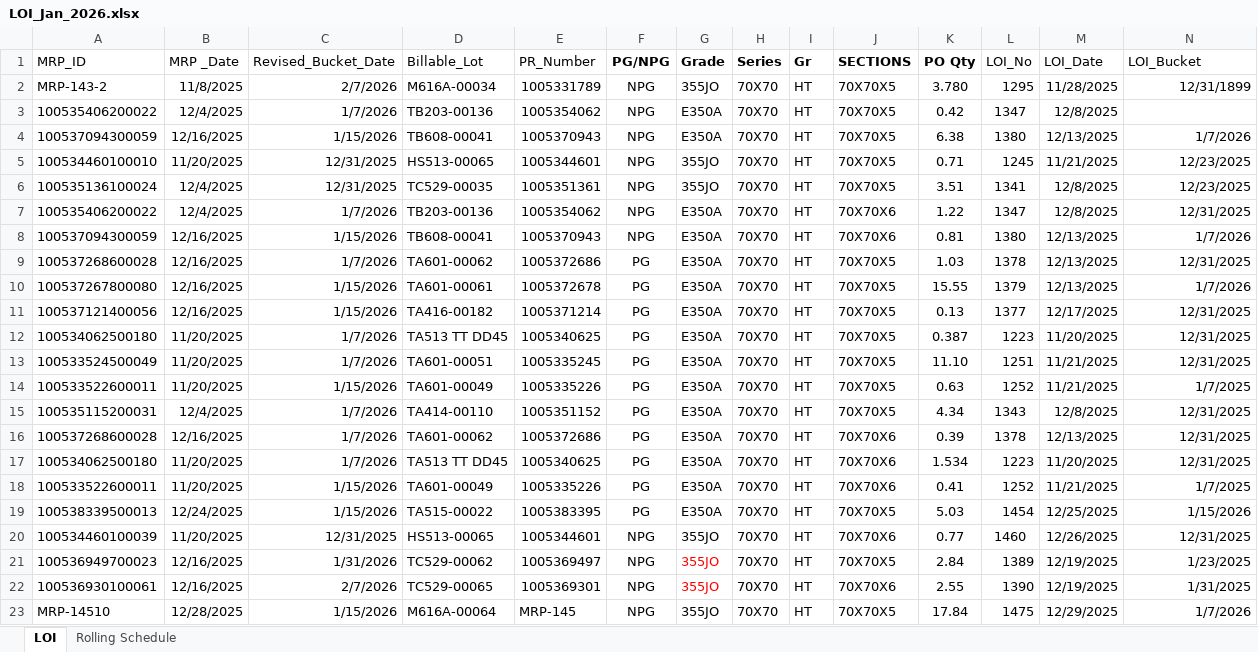
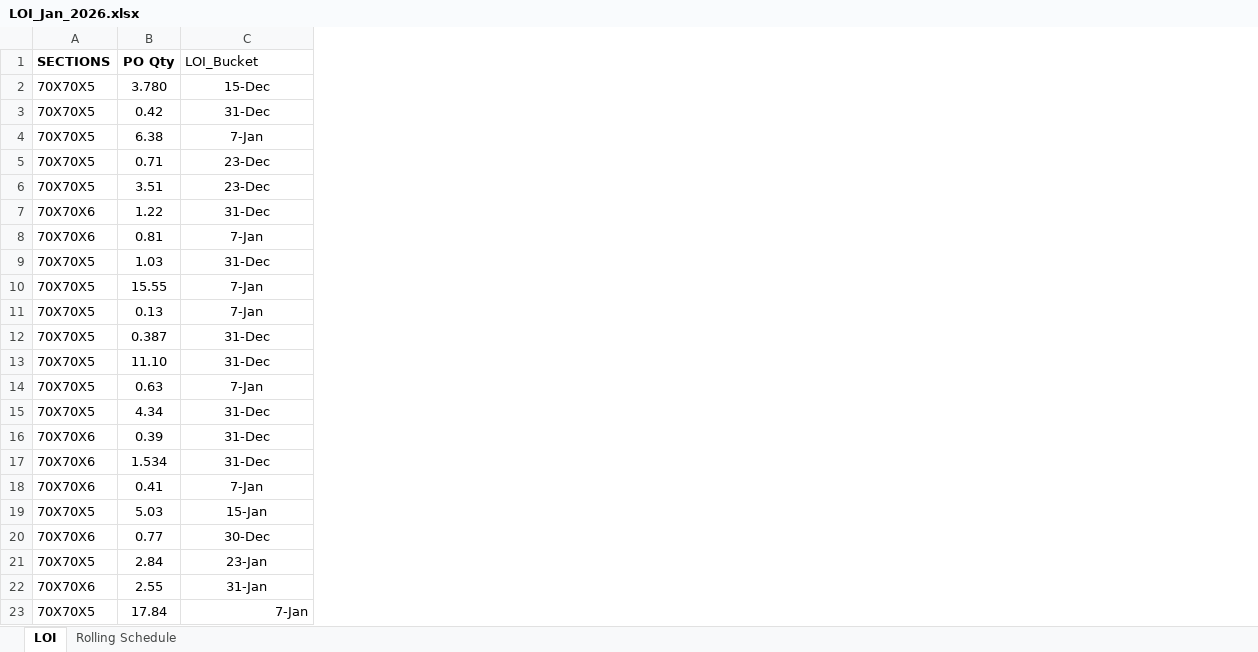
Before and after one commit to Apoorvasankuri/rolling-plan-optimizer, an Excel workbook: LOI_Jan_2026.xlsx, sheet LOI, drawn as a sheet; only a part is shown; values as stored, in another font and other column widths than the file's, no borders; removed rows and columns are numbered as before the commit, all else as after; the diff covers the shown part only; the diff names each change by its address in the sheet, - before the commit and + after, or states it on an @@ line.

```diff
--- a/LOI_Jan_2026.xlsx (sheet LOI)
+++ b/LOI_Jan_2026.xlsx (sheet LOI)
-column A (MRP_ID), rows 2-23: MRP-143-2 | 100535406200022 | 100537094300059 | 100534460100010 | 100535136100024 | 100535406200022 | 100537094300059 | 100537268600028 | 100537267800080 | 100537121400056 | 100534062500180 | 100533524500049 | 100533522600011 | 100535115200031 | 100537268600028 | 100534062500180 | 100533522600011 | 100538339500013 | 100534460100039 | 100536949700023 | 100536930100061 | MRP-14510
-column B (MRP _Date), rows 2-23: 11/8/2025 | 12/4/2025 | 12/16/2025 | 11/20/2025 | 12/4/2025 | 12/4/2025 | 12/16/2025 | 12/16/2025 | 12/16/2025 | 12/16/2025 | 11/20/2025 | 11/20/2025 | 11/20/2025 | 12/4/2025 | 12/16/2025 | 11/20/2025 | 11/20/2025 | 12/24/2025 | 11/20/2025 | 12/16/2025 | 12/16/2025 | 12/28/2025
-column C (Revised_Bucket_Date), rows 2-23: 2/7/2026 | 1/7/2026 | 1/15/2026 | 12/31/2025 | 12/31/2025 | 1/7/2026 | 1/15/2026 | 1/7/2026 | 1/15/2026 | 1/15/2026 | 1/7/2026 | 1/7/2026 | 1/15/2026 | 1/7/2026 | 1/7/2026 | 1/7/2026 | 1/15/2026 | 1/15/2026 | 12/31/2025 | 1/31/2026 | 2/7/2026 | 1/15/2026
-column D (Billable_Lot), rows 2-23: M616A-00034 | TB203-00136 | TB608-00041 | HS513-00065 | TC529-00035 | TB203-00136 | TB608-00041 | TA601-00062 | TA601-00061 | TA416-00182 | TA513 TT DD45 | TA601-00051 | TA601-00049 | TA414-00110 | TA601-00062 | TA513 TT DD45 | TA601-00049 | TA515-00022 | HS513-00065 | TC529-00062 | TC529-00065 | M616A-00064
-column E (PR_Number), rows 2-23: 1005331789 | 1005354062 | 1005370943 | 1005344601 | 1005351361 | 1005354062 | 1005370943 | 1005372686 | 1005372678 | 1005371214 | 1005340625 | 1005335245 | 1005335226 | 1005351152 | 1005372686 | 1005340625 | 1005335226 | 1005383395 | 1005344601 | 1005369497 | 1005369301 | MRP-145
-column F (PG/NPG), rows 2-23: NPG | NPG | NPG | NPG | NPG | NPG | NPG | PG | PG | PG | PG | PG | PG | PG | PG | PG | PG | PG | NPG | NPG | NPG | NPG
-column G (Grade), rows 2-23: 355JO | E350A | E350A | 355JO | 355JO | E350A | E350A | E350A | E350A | E350A | E350A | E350A | E350A | E350A | E350A | E350A | E350A | E350A | 355JO | 355JO | 355JO | 355JO
-column H (Series), rows 2-23: all 70X70
-column I (Gr), rows 2-23: all HT
-column L (LOI_No), rows 2-23: 1295 | 1347 | 1380 | 1245 | 1341 | 1347 | 1380 | 1378 | 1379 | 1377 | 1223 | 1251 | 1252 | 1343 | 1378 | 1223 | 1252 | 1454 | 1460 | 1389 | 1390 | 1475
-column M (LOI_Date), rows 2-23: 11/28/2025 | 12/8/2025 | 12/13/2025 | 11/21/2025 | 12/8/2025 | 12/8/2025 | 12/13/2025 | 12/13/2025 | 12/13/2025 | 12/17/2025 | 11/20/2025 | 11/21/2025 | 11/21/2025 | 12/8/2025 | 12/13/2025 | 11/20/2025 | 11/21/2025 | 12/25/2025 | 12/26/2025 | 12/19/2025 | 12/19/2025 | 12/29/2025
-C2 (LOI_Bucket): 12/31/1899
+C2 (LOI_Bucket): 15-Dec
-C2 alignment: right
+C2 alignment: center
-C3 (LOI_Bucket): (empty)
+C3 (LOI_Bucket): 31-Dec
-C4 (LOI_Bucket): 1/7/2026
+C4 (LOI_Bucket): 7-Jan
-C4:C22 alignment: right
+C4:C22 alignment: center
-C5:C6 (LOI_Bucket): 12/23/2025
+C5:C6 (LOI_Bucket): 23-Dec
-C7 (LOI_Bucket): 12/31/2025
+C7 (LOI_Bucket): 31-Dec
-C8 (LOI_Bucket): 1/7/2026
+C8 (LOI_Bucket): 7-Jan
-C9 (LOI_Bucket): 12/31/2025
+C9 (LOI_Bucket): 31-Dec
-C10 (LOI_Bucket): 1/7/2026
+C10 (LOI_Bucket): 7-Jan
-C11 (LOI_Bucket): 12/31/2025
+C11 (LOI_Bucket): 7-Jan
-C12:C13 (LOI_Bucket): 12/31/2025
+C12:C13 (LOI_Bucket): 31-Dec
-C14 (LOI_Bucket): 1/7/2025
+C14 (LOI_Bucket): 7-Jan
-C15:C17 (LOI_Bucket): 12/31/2025
+C15:C17 (LOI_Bucket): 31-Dec
-C18 (LOI_Bucket): 1/7/2025
+C18 (LOI_Bucket): 7-Jan
-C19 (LOI_Bucket): 1/15/2026
+C19 (LOI_Bucket): 15-Jan
-C20 (LOI_Bucket): 12/31/2025
+C20 (LOI_Bucket): 30-Dec
-C21 (LOI_Bucket): 1/23/2025
+C21 (LOI_Bucket): 23-Jan
-C22 (LOI_Bucket): 1/31/2025
+C22 (LOI_Bucket): 31-Jan
-C23 (LOI_Bucket): 1/7/2026
+C23 (LOI_Bucket): 7-Jan
```
Also changed, not shown: 1 added row, 297 edited cells and cell formats elsewhere in this sheet, formulas that keep their value, 6 other files.
